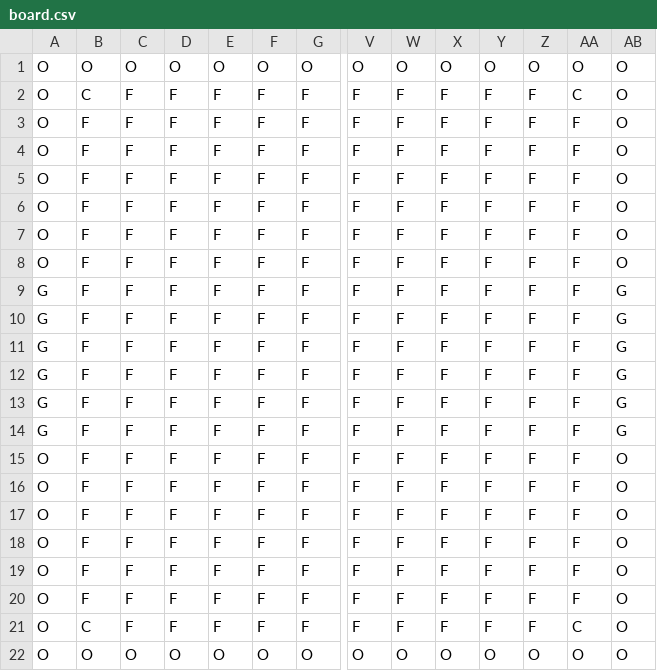
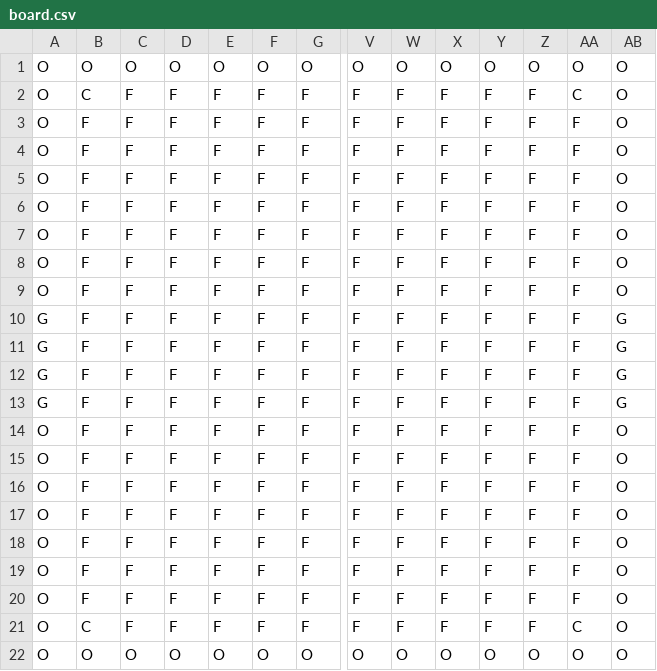
Before and after one commit to PauloIza/FinalProject, a CSV file: board.csv, drawn as a sheet; only a part is shown, gaps mark what is left out; removed rows and columns are numbered as before the commit, all else as after; rows hold the shown columns only; the diff names each change by its address in the sheet, - before the commit and + after, or states it on an @@ line.

```diff
--- a/board.csv
+++ b/board.csv
+row 9: O | F | F | F | F | F | F | F | F | F | F | F | F | O
-A14: G
+A14: O
-AB14: G
+AB14: O
-row 14: G | F | F | F | F | F | F | F | F | F | F | F | F | G
```
Also changed, not shown: 19 other files.
